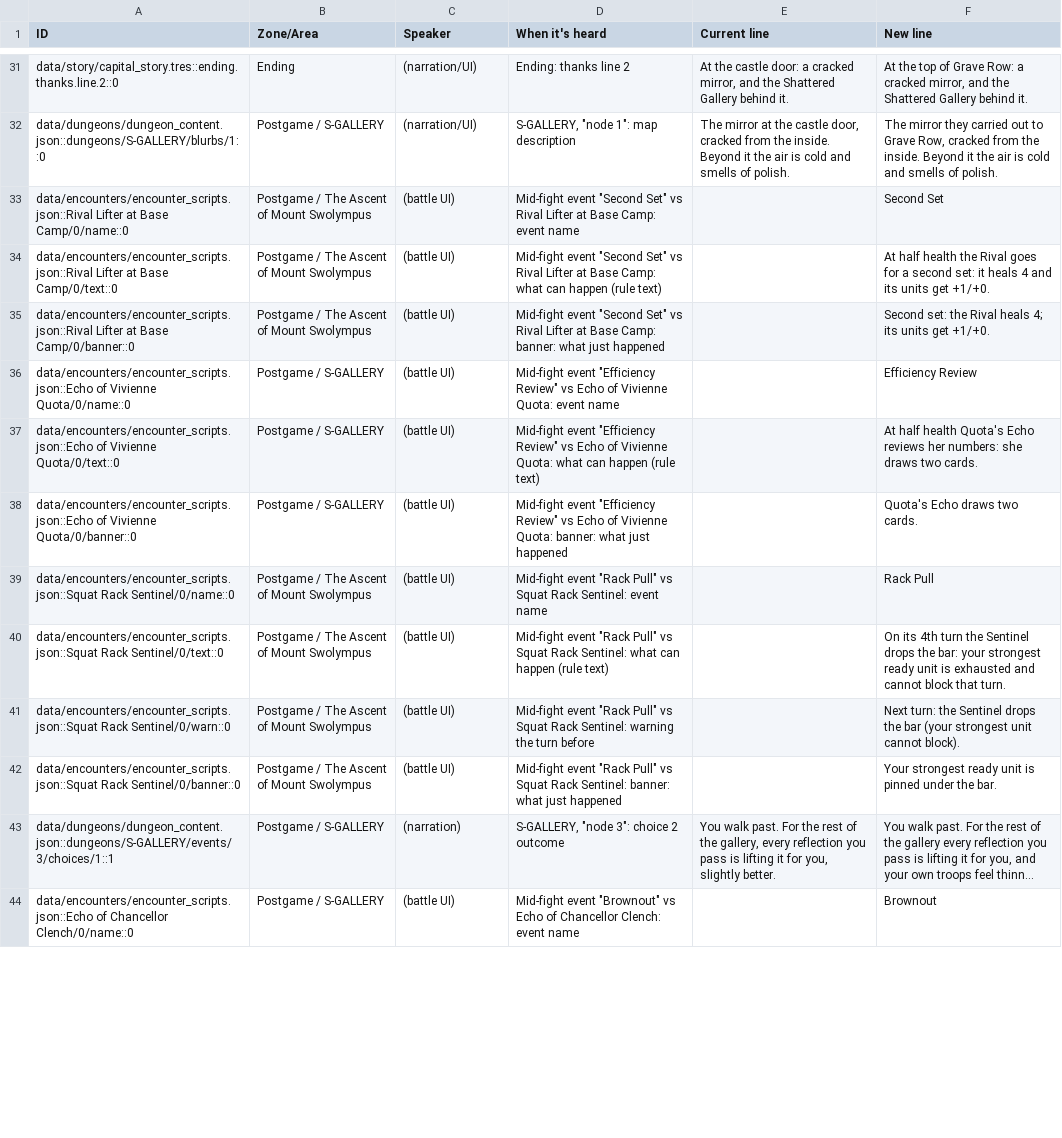
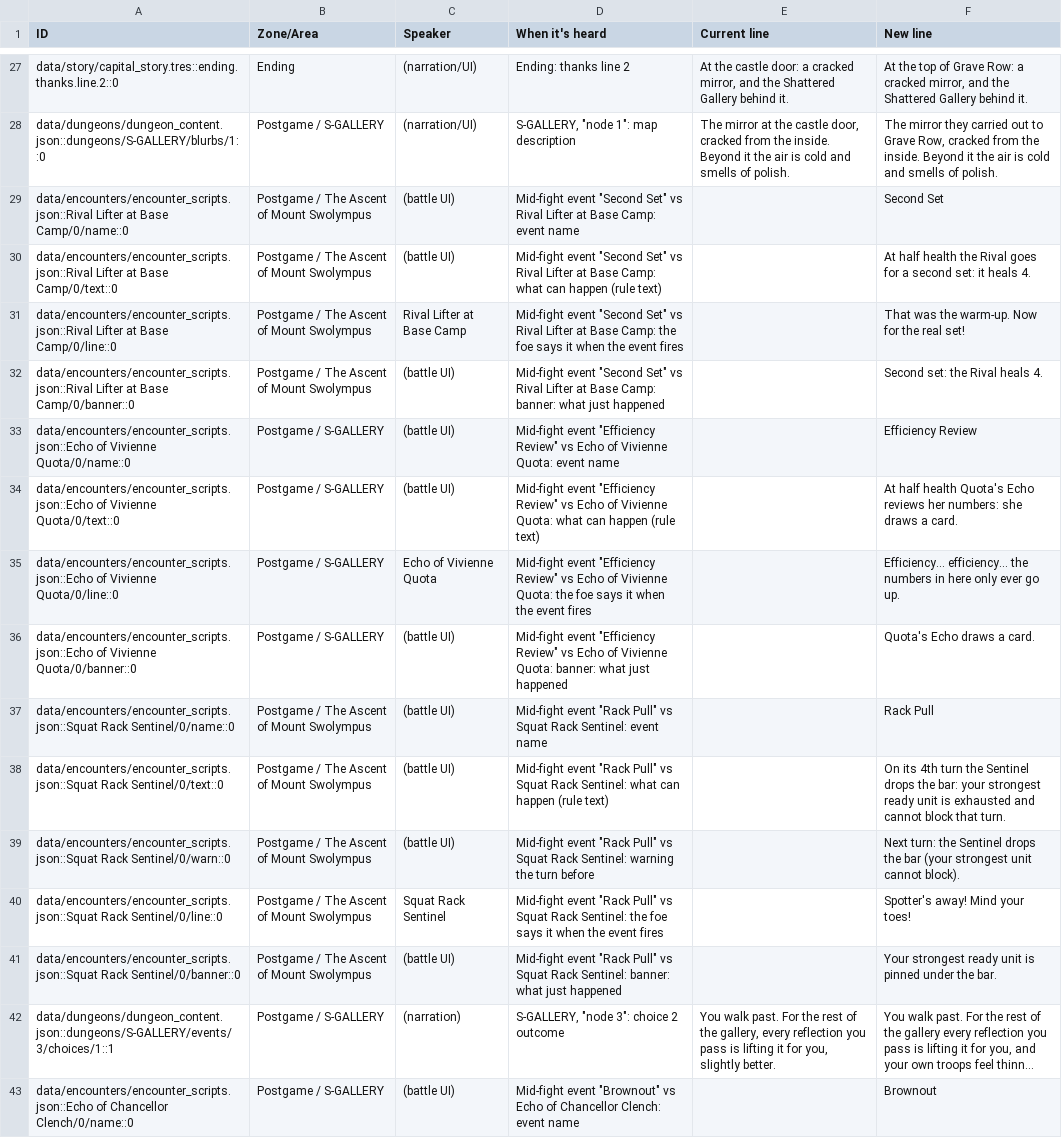
Before and after one commit to Aglowatz/Deckbuilder-rpg, a CSV file: docs/dialogue/nov25_night_lines.csv, drawn as a sheet; only a part is shown, gaps mark what is left out; long unchanged cells end in …; the diff covers the shown part only.

```diff
--- a/docs/dialogue/nov25_night_lines.csv
+++ b/docs/dialogue/nov25_night_lines.csv
@@ -33,7 +29,9 @@
 "data/encounters/encounter_scripts.json::Rival Lifter at Base Camp/0/name::0","Postgame / The Ascent of Mount Swolympus","(battle UI)","Mid-fight event ""Second Set"" vs Rival Lifter at Base Camp: event name","","Second Set"
-"data/encounters/encounter_scripts.json::Rival Lifter at Base Camp/0/text::0","Postgame / The Ascent of Mount Swolympus","(battle UI)","Mid-fight event ""Second Set"" vs Rival Lifter at Base Camp: what can happen (rule text)","","At half health the Rival goes for a second set: it heals 4 and its units get +1/+0."
-"data/encounters/encounter_scripts.json::Rival Lifter at Base Camp/0/banner::0","Postgame / The Ascent of Mount Swolympus","(battle UI)","Mid-fight event ""Second Set"" vs Rival Lifter at Base Camp: banner: what just happened","","Second set: the Rival heals 4; its units get +1/+0."
+"data/encounters/encounter_scripts.json::Rival Lifter at Base Camp/0/text::0","Postgame / The Ascent of Mount Swolympus","(battle UI)","Mid-fight event ""Second Set"" vs Rival Lifter at Base Camp: what can happen (rule text)","","At half health the Rival goes for a second set: it heals 4."
+"data/encounters/encounter_scripts.json::Rival Lifter at Base Camp/0/line::0","Postgame / The Ascent of Mount Swolympus","Rival Lifter at Base Camp","Mid-fight event ""Second Set"" vs Rival Lifter at Base Camp: the foe says it when the event fires","","That was the warm-up. Now for the real set!"
+"data/encounters/encounter_scripts.json::Rival Lifter at Base Camp/0/banner::0","Postgame / The Ascent of Mount Swolympus","(battle UI)","Mid-fight event ""Second Set"" vs Rival Lifter at Base Camp: banner: what just happened","","Second set: the Rival heals 4."
 "data/encounters/encounter_scripts.json::Echo of Vivienne Quota/0/name::0","Postgame / S-GALLERY","(battle UI)","Mid-fight event ""Efficiency Review"" vs Echo of Vivienne Quota: event name","","Efficiency Review"
-"data/encounters/encounter_scripts.json::Echo of Vivienne Quota/0/text::0","Postgame / S-GALLERY","(battle UI)","Mid-fight event ""Efficiency Review"" vs Echo of Vivienne Quota: what can happen (rule text)","","At half health Quota's Echo reviews her numbers: she draws two cards."
-"data/encounters/encounter_scripts.json::Echo of Vivienne Quota/0/banner::0","Postgame / S-GALLERY","(battle UI)","Mid-fight event ""Efficiency Review"" vs Echo of Vivienne Quota: banner: what just happened","","Quota's Echo draws two cards."
+"data/encounters/encounter_scripts.json::Echo of Vivienne Quota/0/text::0","Postgame / S-GALLERY","(battle UI)","Mid-fight event ""Efficiency Review"" vs Echo of Vivienne Quota: what can happen (rule text)","","At half health Quota's Echo reviews her numbers: she draws a card."
+"data/encounters/encounter_scripts.json::Echo of Vivienne Quota/0/line::0","Postgame / S-GALLERY","Echo of Vivienne Quota","Mid-fight event ""Efficiency Review"" vs Echo of Vivienne Quota: the foe says it when the event fires","","Efficiency... efficiency... the numbers in here only ever go up."
+"data/encounters/encounter_scripts.json::Echo of Vivienne Quota/0/banner::0","Postgame / S-GALLERY","(battle UI)","Mid-fight event ""Efficiency Review"" vs Echo of Vivienne Quota: banner: what just happened","","Quota's Echo draws a card."
 "data/encounters/encounter_scripts.json::Squat Rack Sentinel/0/name::0","Postgame / The Ascent of Mount Swolympus","(battle UI)","Mid-fight event ""Rack Pull"" vs Squat Rack Sentinel: event name","","Rack Pull"
@@ -41,2 +39,3 @@
 "data/encounters/encounter_scripts.json::Squat Rack Sentinel/0/warn::0","Postgame / The Ascent of Mount Swolympus","(battle UI)","Mid-fight event ""Rack Pull"" vs Squat Rack Sentinel: warning the turn before","","Next turn: the Sentinel drops the bar (your strongest unit cannot block)."
+"data/encounters/encounter_scripts.json::Squat Rack Sentinel/0/line::0","Postgame / The Ascent of Mount Swolympus","Squat Rack Sentinel","Mid-fight event ""Rack Pull"" vs Squat Rack Sentinel: the foe says it when the event fires","","Spotter's away! Mind your toes!"
 "data/encounters/encounter_scripts.json::Squat Rack Sentinel/0/banner::0","Postgame / The Ascent of Mount Swolympus","(battle UI)","Mid-fight event ""Rack Pull"" vs Squat Rack Sentinel: banner: what just happened","","Your strongest ready unit is pinned under the bar."
```
Also changed, not shown: 16 added rows, 4 removed rows and 35 edited cells elsewhere in this file, 21 other files.
